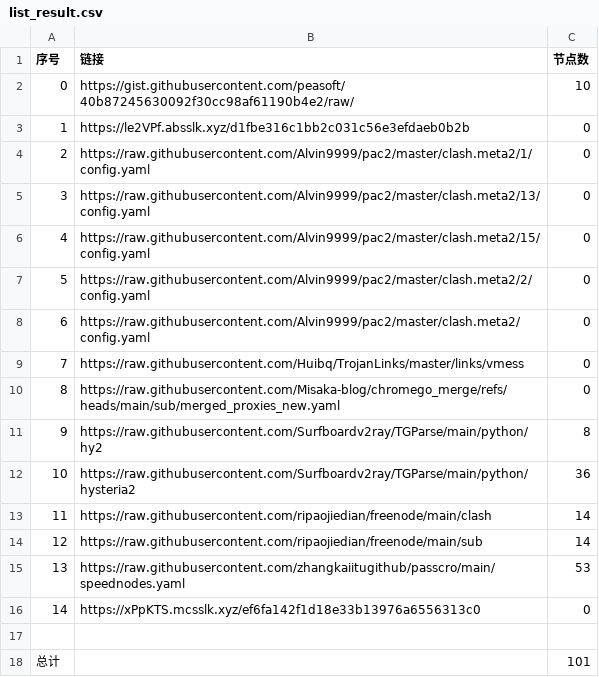
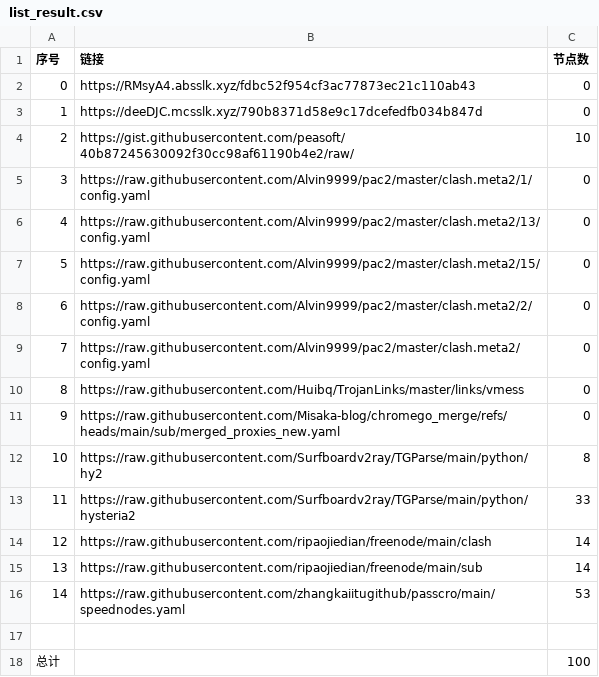
Before and after one commit to CongYuStars/NoMoreWalls, a CSV file: list_result.csv, drawn as a sheet; removed rows and columns are numbered as before the commit, all else as after; the diff names each change by its address in the sheet, - before the commit and + after, or states it on an @@ line.

```diff
--- a/list_result.csv
+++ b/list_result.csv
+row 2: 0 | https://RMsyA4.absslk.xyz/fdbc52f954cf3ac77873ec21c110ab43 | 0
+row 3: 1 | https://deeDJC.mcsslk.xyz/790b8371d58e9c17dcefedfb034b847d | 0
@@ column A (序号) renumbered between rows 4 and 16 @@
-row 3: 1 | https://le2VPf.absslk.xyz/d1fbe316c1bb2c031c56e3efdaeb0b2b | 0
-C13 (节点数): 36
+C13 (节点数): 33
-row 16: 14 | https://xPpKTS.mcsslk.xyz/ef6fa142f1d18e33b13976a6556313c0 | 0
-C18 (节点数): 101
+C18 (节点数): 100
```
Also changed, not shown: 6 other files.
